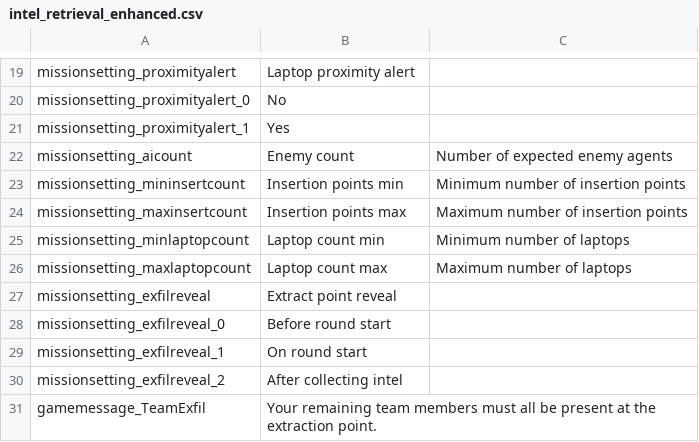
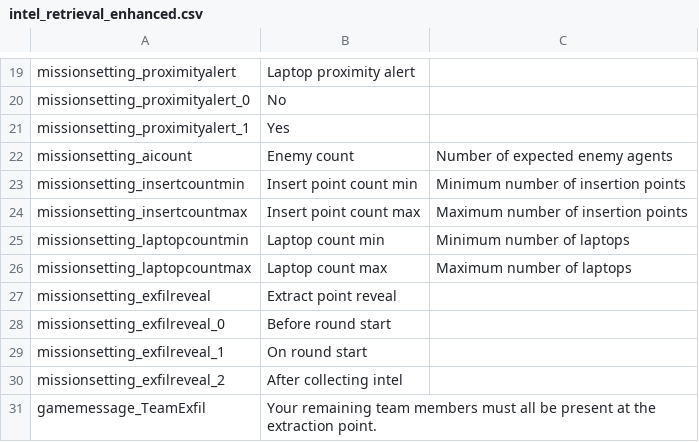
Before and after one commit to Ninjamamia/ground-branch-enhanced-mod, a CSV file: GroundBranch/Content/Localization/GroundBranch/en/gbem/intel_retrieval_enhanced.csv, drawn as a sheet; only a part is shown, gaps mark what is left out; the diff names each change by its address in the sheet, - before the commit and + after, or states it on an @@ line.

```diff
--- a/GroundBranch/Content/Localization/GroundBranch/en/gbem/intel_retrieval_enhanced.csv
+++ b/GroundBranch/Content/Localization/GroundBranch/en/gbem/intel_retrieval_enhanced.csv
-A23: missionsetting_mininsertcount
+A23: missionsetting_insertcountmin
-B23: Insertion points min
+B23: Insert point count min
-A24: missionsetting_maxinsertcount
+A24: missionsetting_insertcountmax
-B24: Insertion points max
+B24: Insert point count max
-A25: missionsetting_minlaptopcount
+A25: missionsetting_laptopcountmin
-A26: missionsetting_maxlaptopcount
+A26: missionsetting_laptopcountmax
```
Also changed, not shown: 1 other file.
